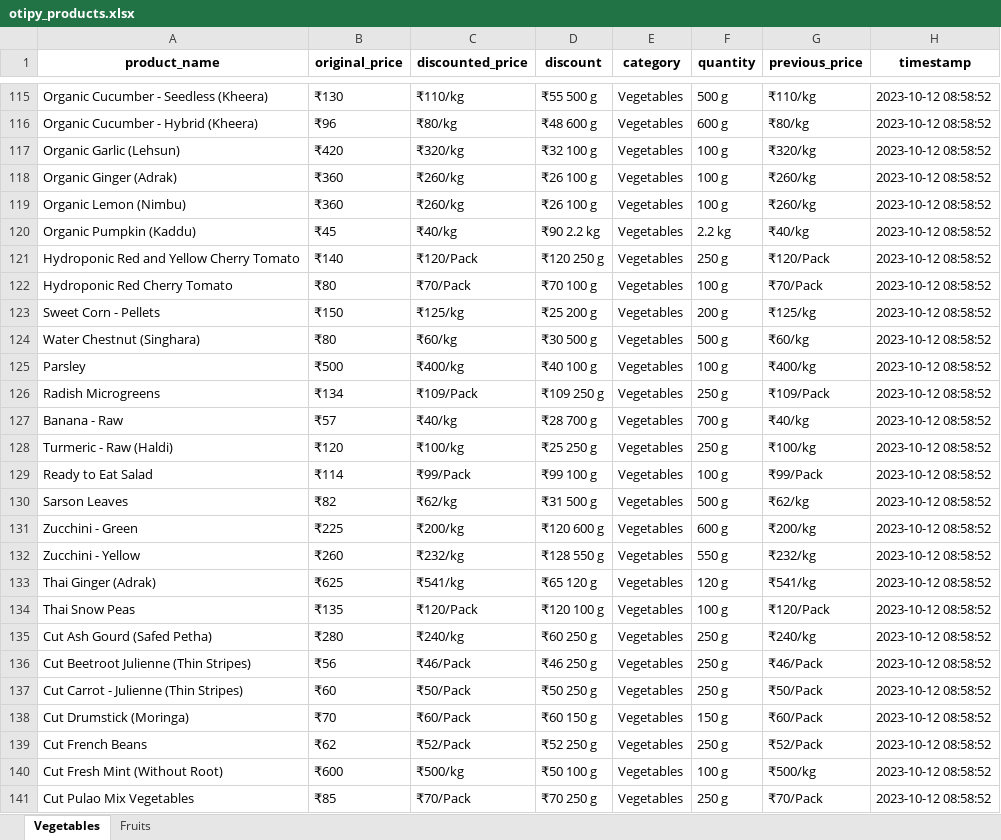
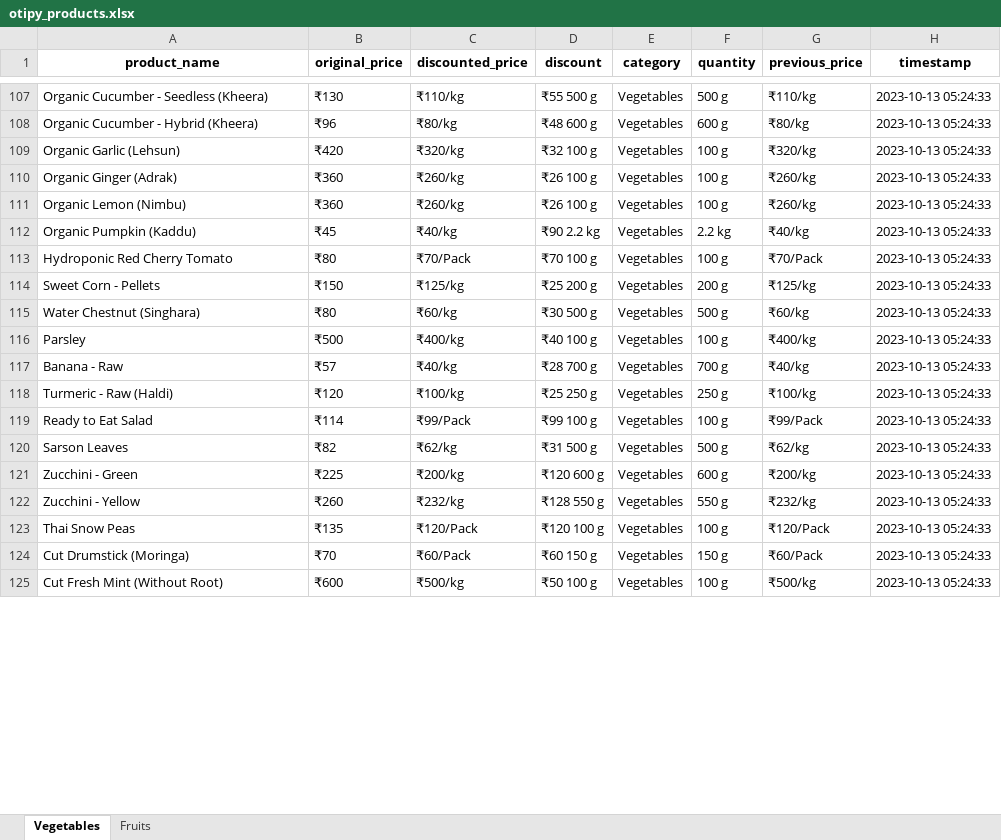
Before and after one commit to NidhiiK/Vegease, an Excel workbook: Otipy/otipy_products.xlsx, sheet Vegetables, drawn as a sheet; only a part is shown, gaps mark what is left out; values as stored, in another font and other column widths than the file's, no borders; removed rows and columns are numbered as before the commit, all else as after; the diff covers the shown part only; the diff names each change by its address in the sheet, - before the commit and + after, or states it on an @@ line.

```diff
--- a/Otipy/otipy_products.xlsx (sheet Vegetables)
+++ b/Otipy/otipy_products.xlsx (sheet Vegetables)
-H107:H112 (timestamp): 2023-10-12 08:58:52
+H107:H112 (timestamp): 2023-10-13 05:24:33
-row 121: Hydroponic Red and Yellow Cherry Tomato | ₹140 | ₹120/Pack | ₹120 250 g | Vegetables | 250 g | ₹120/Pack | 2023-10-12 08:58:52
-H113:H116 (timestamp): 2023-10-12 08:58:52
+H113:H116 (timestamp): 2023-10-13 05:24:33
-row 126: Radish Microgreens | ₹134 | ₹109/Pack | ₹109 250 g | Vegetables | 250 g | ₹109/Pack | 2023-10-12 08:58:52
-H117:H122 (timestamp): 2023-10-12 08:58:52
+H117:H122 (timestamp): 2023-10-13 05:24:33
-row 133: Thai Ginger (Adrak) | ₹625 | ₹541/kg | ₹65 120 g | Vegetables | 120 g | ₹541/kg | 2023-10-12 08:58:52
-H123 (timestamp): 2023-10-12 08:58:52
+H123 (timestamp): 2023-10-13 05:24:33
-row 135: Cut Ash Gourd (Safed Petha) | ₹280 | ₹240/kg | ₹60 250 g | Vegetables | 250 g | ₹240/kg | 2023-10-12 08:58:52
-row 136: Cut Beetroot Julienne (Thin Stripes) | ₹56 | ₹46/Pack | ₹46 250 g | Vegetables | 250 g | ₹46/Pack | 2023-10-12 08:58:52
-row 137: Cut Carrot - Julienne (Thin Stripes) | ₹60 | ₹50/Pack | ₹50 250 g | Vegetables | 250 g | ₹50/Pack | 2023-10-12 08:58:52
-H124 (timestamp): 2023-10-12 08:58:52
+H124 (timestamp): 2023-10-13 05:24:33
-row 139: Cut French Beans | ₹62 | ₹52/Pack | ₹52 250 g | Vegetables | 250 g | ₹52/Pack | 2023-10-12 08:58:52
-H125 (timestamp): 2023-10-12 08:58:52
+H125 (timestamp): 2023-10-13 05:24:33
-row 141: Cut Pulao Mix Vegetables | ₹85 | ₹70/Pack | ₹70 250 g | Vegetables | 250 g | ₹70/Pack | 2023-10-12 08:58:52
```
Also changed, not shown: 23 added rows, 15 removed rows and 135 edited cells elsewhere in this sheet, sheet Fruits, BigBasket/BigBasket_products.xlsx, 39 other files.
